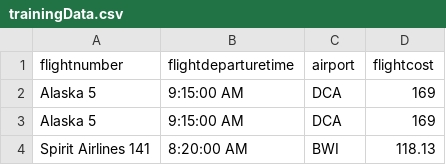
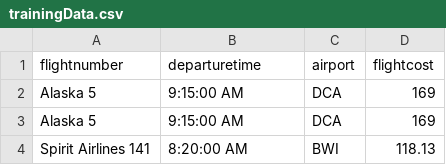
Before and after one commit to akatie/triptomizer, a CSV file: trainingData.csv, drawn as a sheet; only a part is shown.

Commit message:
real training data collected from classmates

```diff
--- a/trainingData.csv
+++ b/trainingData.csv
@@ -1,2 +1,2 @@
-flightnumber,flightdeparturetime,airport,flightcost
+flightnumber,departuretime,airport,flightcost
 Alaska 5,9:15:00 AM,DCA,169
```
